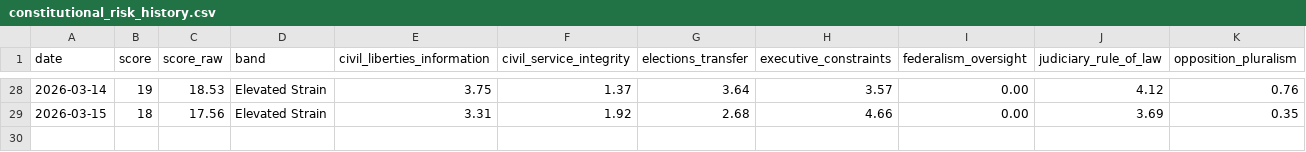
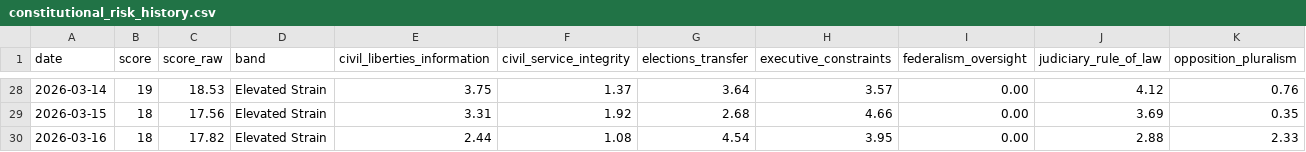
Before and after one commit to enkiEng/us-constitutional-risk-daily, a CSV file: site/data/constitutional_risk_history.csv, drawn as a sheet; only a part is shown, gaps mark what is left out; rows hold the shown columns only; the diff names each change by its address in the sheet, - before the commit and + after, or states it on an @@ line.

```diff
--- a/site/data/constitutional_risk_history.csv
+++ b/site/data/constitutional_risk_history.csv
+row 30: 2026-03-16 | 18 | 17.82 | Elevated Strain | 2.44 | 1.08 | 4.54 | 3.95 | 0.00 | 2.88 | 2.33
```
Also changed, not shown: data/constitutional_risk_history.csv, data/constitutional_signal_scores.csv, 5 other files.
